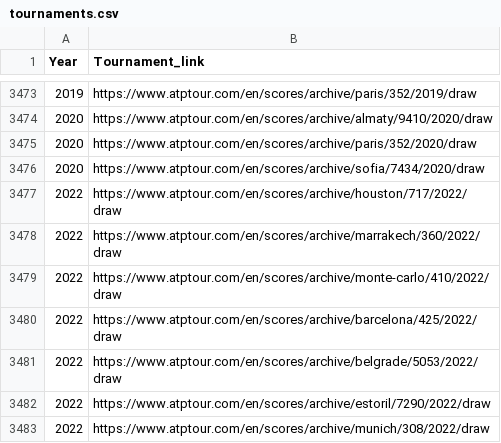
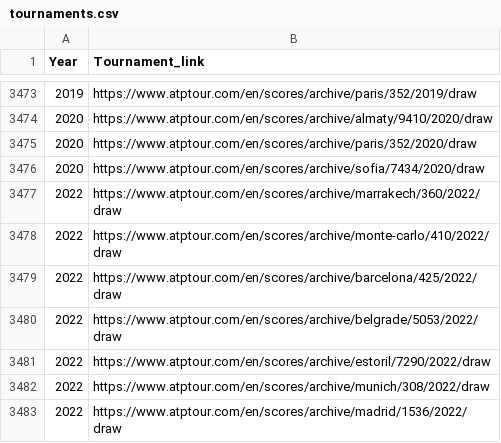
Before and after one commit to cys2110/TennisHistory, a CSV file: scraper/tournaments.csv, drawn as a sheet; only a part is shown, gaps mark what is left out; the shorter side is filled out with more unchanged rows.

Commit message:
fixed order of matches in draw

```diff
--- a/scraper/tournaments.csv
+++ b/scraper/tournaments.csv
@@ -3476,3 +3476,2 @@ Year,Tournament_link
 2020,https://www.atptour.com/en/scores/archive/sofia/7434/2020/draw
-2022,https://www.atptour.com/en/scores/archive/houston/717/2022/draw
 2022,https://www.atptour.com/en/scores/archive/marrakech/360/2022/draw
```
Also changed, not shown: 6 other files.
